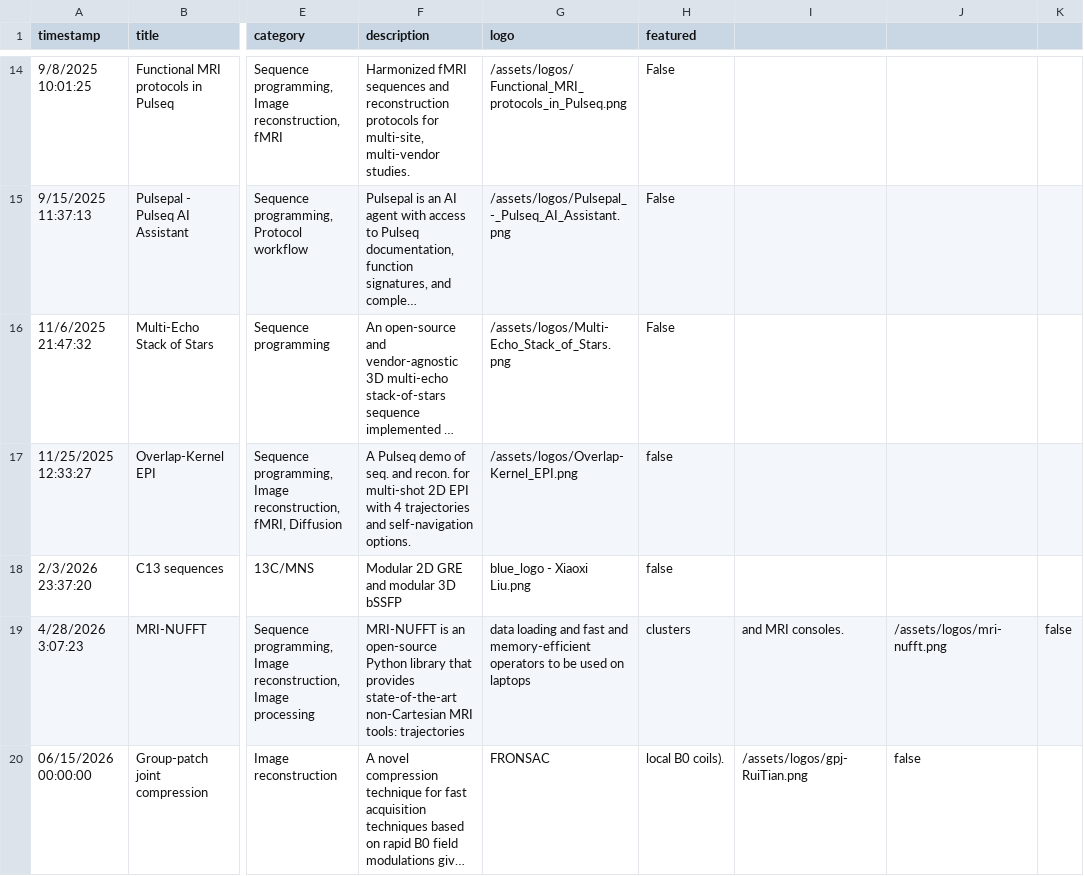
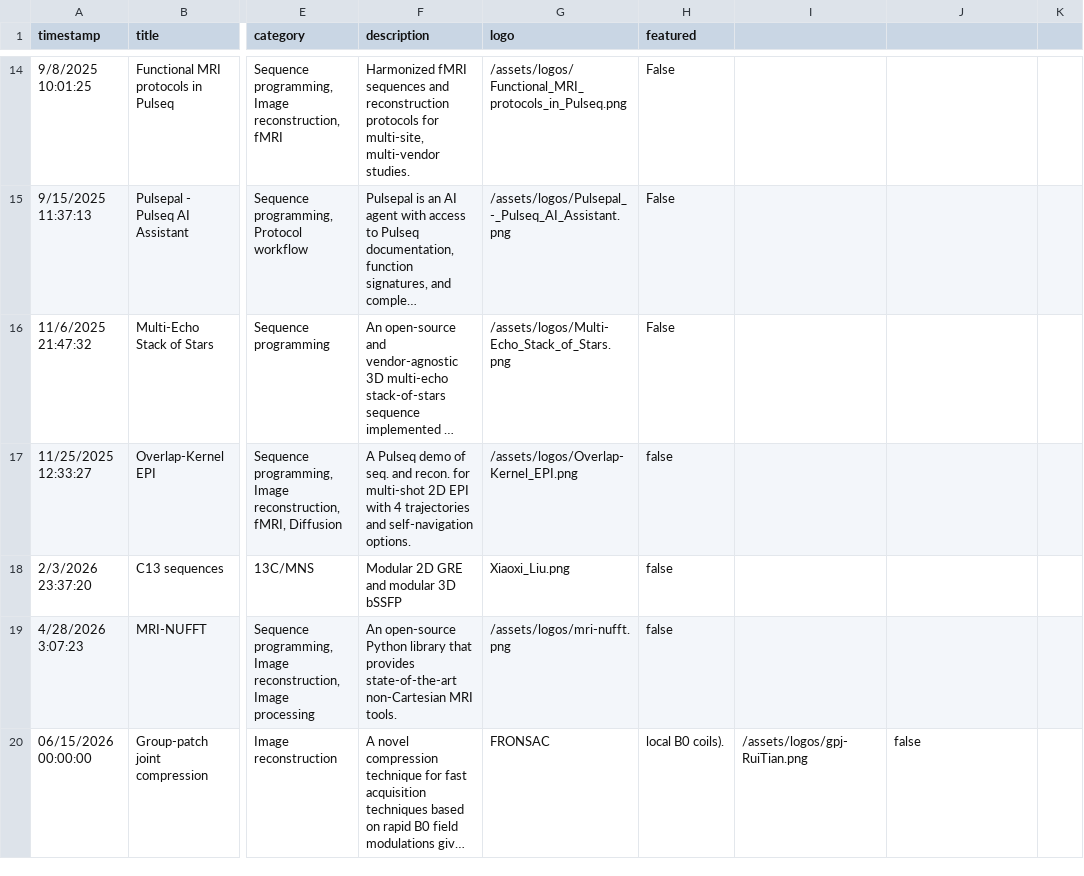
Before and after one commit to HarmonizedMRI/HarmonizedMRI.github.io, a CSV file: _data/projects.csv, drawn as a sheet; only a part is shown, gaps mark what is left out; long unchanged cells end in …; the diff names each change by its address in the sheet, - before the commit and + after, or states it on an @@ line.

Commit message:
debugging no logo for new projects On branch main 	modified:   _data/projects.csv 	deleted:    assets/logos/blue_logo - Xiaoxi Liu.png

```diff
--- a/_data/projects.csv
+++ b/_data/projects.csv
-G18 (logo): blue_logo - Xiaoxi Liu.png
+G18 (logo): Xiaoxi_Liu.png
-F19 (description): MRI-NUFFT is an open-source Python library that provides state-of-the-art non-Cartesian MRI tools: trajectories
+F19 (description): An open-source Python library that provides state-of-the-art non-Cartesian MRI tools.
-G19 (logo): data loading and fast and memory-efficient operators to be used on laptops
+G19 (logo): /assets/logos/mri-nufft.png
-H19 (featured): clusters
+H19 (featured): false
-I19: and MRI consoles.
+I19: (empty)
-J19: /assets/logos/mri-nufft.png
+J19: (empty)
-K19: false
+K19: (empty)
```
Also changed, not shown: 1 other file.
